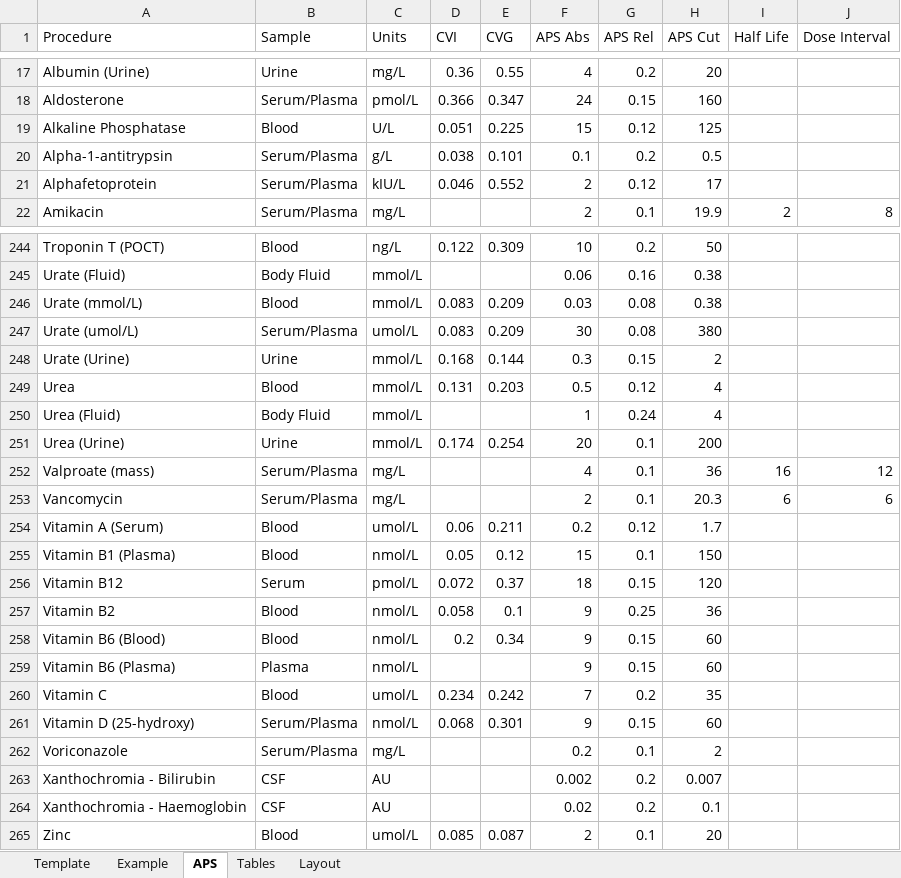
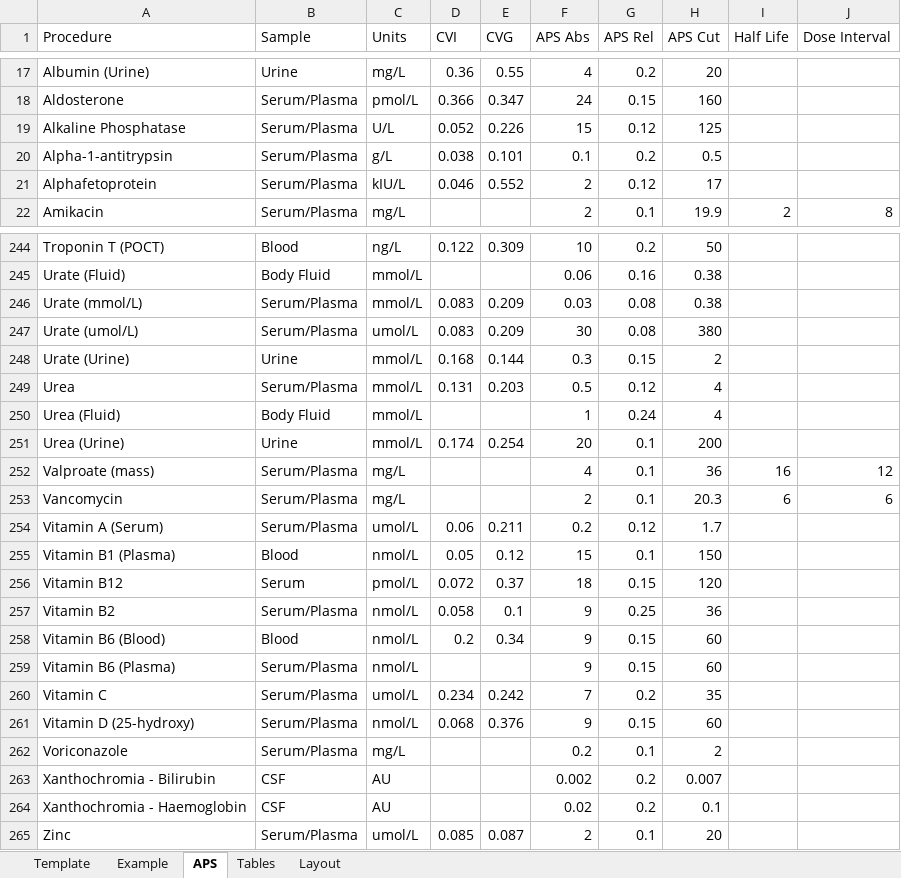
Before and after one commit to dche658/method-eval-tools, an Excel workbook: etc/mvw.xlsx, sheet APS, drawn as a sheet; only a part is shown, gaps mark what is left out; values as stored, in another font and other column widths than the file's, no borders; table styles not drawn; the diff covers the shown part only; the diff names each change by its address in the sheet, - before the commit and + after, or states it on an @@ line.

Commit message:
Refresh APS

```diff
--- a/etc/mvw.xlsx (sheet APS)
+++ b/etc/mvw.xlsx (sheet APS)
-B19 (Sample): Blood
+B19 (Sample): Serum/Plasma
-D19 (CVI): 0.051
+D19 (CVI): 0.052
-E19 (CVG): 0.225
+E19 (CVG): 0.226
-B246 (Sample): Blood
+B246 (Sample): Serum/Plasma
-B249 (Sample): Blood
+B249 (Sample): Serum/Plasma
-B254 (Sample): Blood
+B254 (Sample): Serum/Plasma
-B257 (Sample): Blood
+B257 (Sample): Serum/Plasma
-B259 (Sample): Plasma
+B259 (Sample): Serum/Plasma
-B260 (Sample): Blood
+B260 (Sample): Serum/Plasma
-E261 (CVG): 0.301
+E261 (CVG): 0.376
-B265 (Sample): Blood
+B265 (Sample): Serum/Plasma
```
Also changed, not shown: 43 edited cells elsewhere in this sheet.
